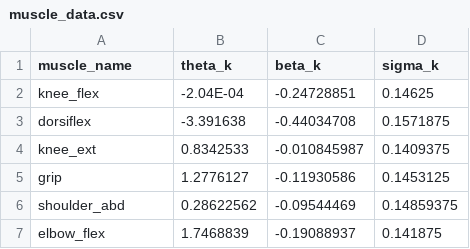
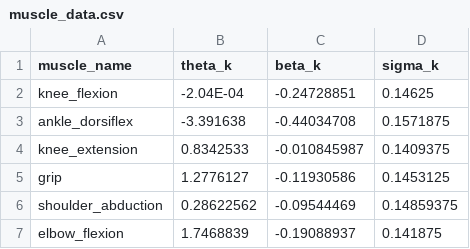
Before and after one commit to toshiakiasakura/akitoshi_modeling_site, a CSV file: muscle_data.csv, drawn as a sheet.

Commit message:
fitting disease age given values.

```diff
--- a/muscle_data.csv
+++ b/muscle_data.csv
@@ -1,7 +1,7 @@
 muscle_name,theta_k,beta_k,sigma_k
-knee_flex,-2.04E-04,-0.24728851,0.14625
-dorsiflex,-3.391638,-0.44034708,0.1571875
-knee_ext,0.8342533,-0.010845987,0.1409375
+knee_flexion,-2.04E-04,-0.24728851,0.14625
+ankle_dorsiflex,-3.391638,-0.44034708,0.1571875
+knee_extension,0.8342533,-0.010845987,0.1409375
 grip,1.2776127,-0.11930586,0.1453125
-shoulder_abd,0.28622562,-0.09544469,0.14859375
-elbow_flex,1.7468839,-0.19088937,0.141875
+shoulder_abduction,0.28622562,-0.09544469,0.14859375
+elbow_flexion,1.7468839,-0.19088937,0.141875
```
Also changed, not shown: 4 other files.
